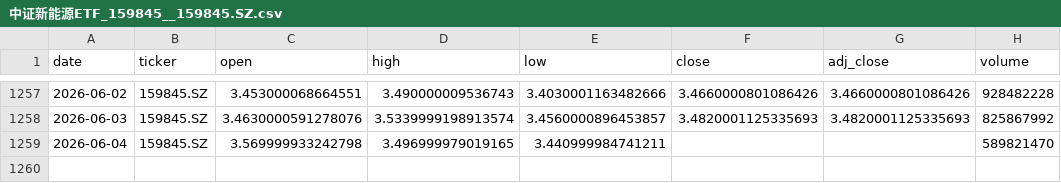
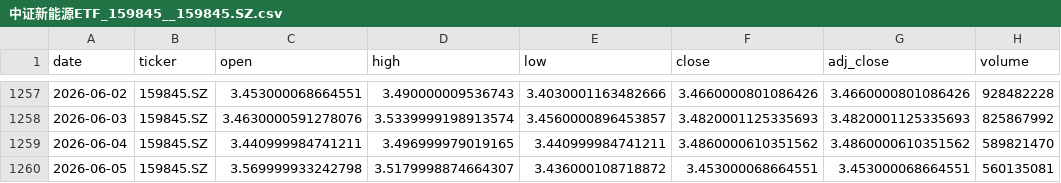
Before and after one commit to zid036116-ship-it/-, a CSV file: market_data/中证新能源ETF_159845__159845.SZ.csv, drawn as a sheet; only a part is shown, gaps mark what is left out.

```diff
--- a/market_data/中证新能源ETF_159845__159845.SZ.csv
+++ b/market_data/中证新能源ETF_159845__159845.SZ.csv
@@ -1258,2 +1258,3 @@
 2026-06-03,159845.SZ,3.4630000591278076,3.5339999198913574,3.4560000896453857,3.4820001125335693,3.4820001125335693,825867992
-2026-06-04,159845.SZ,3.569999933242798,3.496999979019165,3.440999984741211,,,589821470
+2026-06-04,159845.SZ,3.440999984741211,3.496999979019165,3.440999984741211,3.4860000610351562,3.4860000610351562,589821470
+2026-06-05,159845.SZ,3.569999933242798,3.5179998874664307,3.436000108718872,3.453000068664551,3.453000068664551,560135081
```
Also changed, not shown: docs/market_data/华安黄金ETF_518880__518880.SS.csv, docs/market_data/恒生医疗ETF_华夏__3067.HK.csv, 12 other files.
